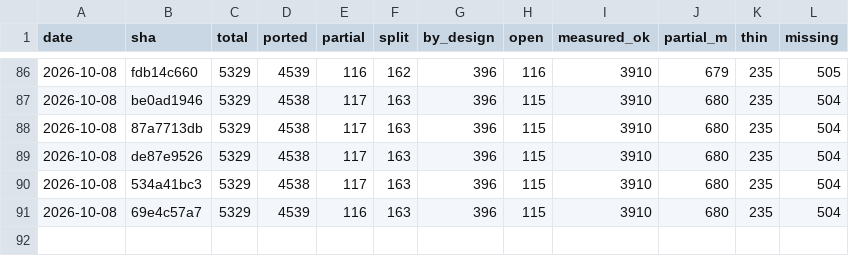
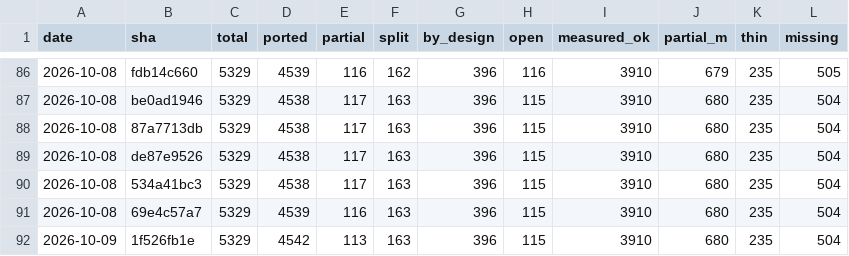
Before and after one commit to richie3366/teleport-contest, a TSV file: docs/ledger/SNAPSHOTS.tsv, drawn as a sheet; only a part is shown, gaps mark what is left out; the diff names each change by its address in the sheet, - before the commit and + after, or states it on an @@ line.

Commit message:
audit 2568-2572 @1f526fb1e: review D-3698/D-3699/D-3700/D-3701/D-3702 (5A/0D/0Q, 0 Must-fix) + full rescore 939/953
D-3698 moveloop consume gate ACCEPT: Priest-94382 FULL PASS re-measured,
full-reach 924/924 REACH-OK; D-3699 break_armor, D-3700 getlin, D-3701
one_characteristic refills ACCEPT with earned ported flips; D-3702 m_move
door You_hear ACCEPT (omit 1 retired). Every cite re-verified vs pinned C.
Public 44/44; corpus 939/953 (+1, 0 PASS->FAIL, full:true); held-out 18/44
unchanged. Ledger 5/5 seeded-ported sampled clean; Deferred dochug cuss
line refreshed (wired D-2090).

```diff
--- a/docs/ledger/SNAPSHOTS.tsv
+++ b/docs/ledger/SNAPSHOTS.tsv
+row 92: 2026-10-09 | 1f526fb1e | 5329 | 4542 | 113 | 163 | 396 | 115 | 3910 | 680 | 235 | 504
```
Also changed, not shown: 11 other files.
